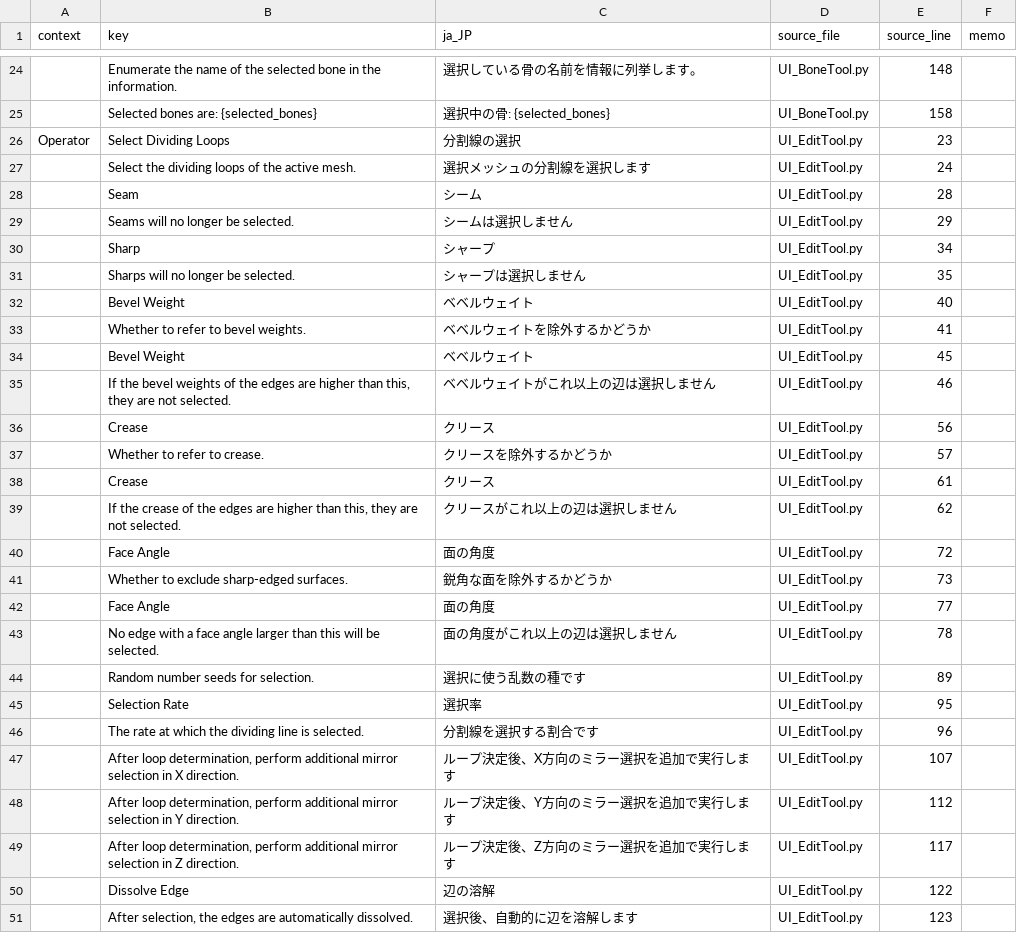
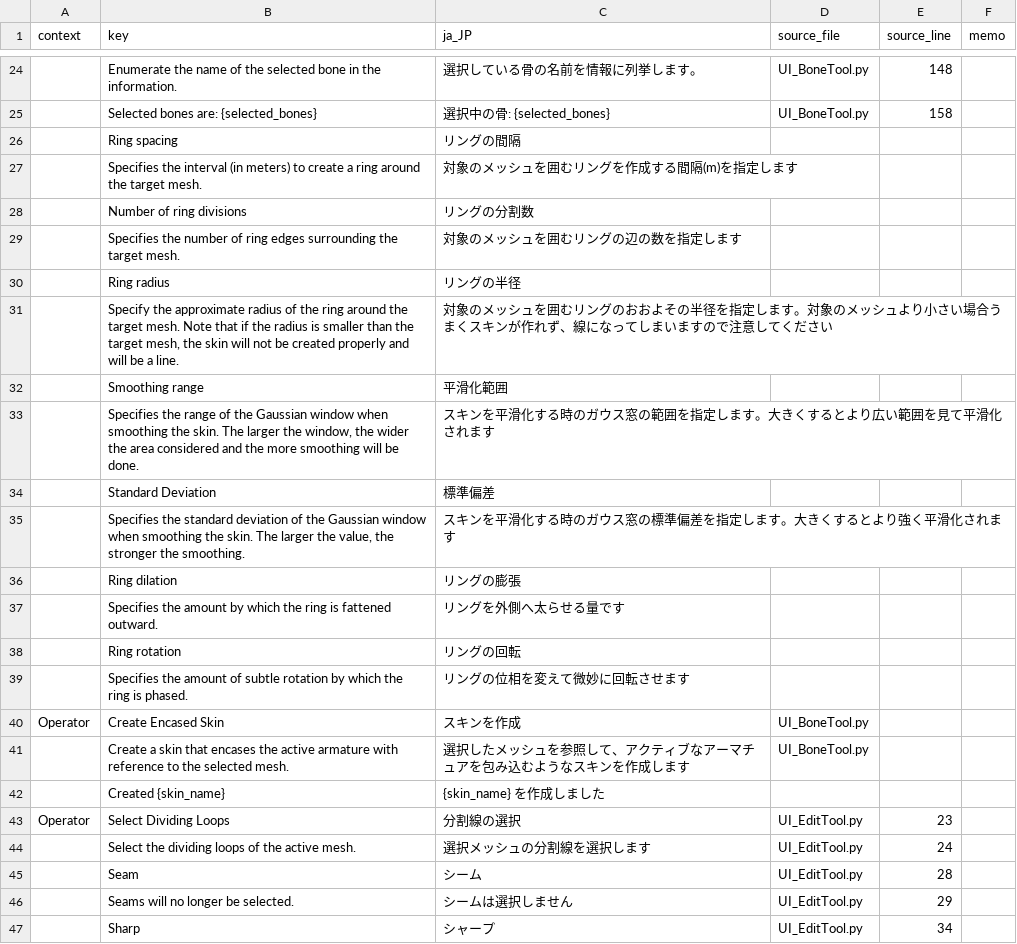
Before and after one commit to DaDaDan3D/DDDTools, a CSV file: I18N/i18n.csv, drawn as a sheet; only a part is shown, gaps mark what is left out; the shorter side is filled out with more unchanged rows; the diff names each change by its address in the sheet, - before the commit and + after, or states it on an @@ line.

Commit message:
「スキンを作成」を UI に追加
・名前を makeSkin() から createEncasedSkin() に変更。それにともない、ほかのパラメータの名前もわかりやすく変更
・mesh, arma を ObjectWrapper にする
・modeChanger を使うようにする
・オペレータを連続して呼べなくなるため、作成したオブジェクトを選択状態にするのをやめる

```diff
--- a/I18N/i18n.csv
+++ b/I18N/i18n.csv
+row 26:  | Ring spacing | リングの間隔
+row 27:  | Specifies the interval (in meters) to create a ring around the target mesh. | 対象のメッシュを囲むリングを作成する間隔(m)を指定します
+row 28:  | Number of ring divisions | リングの分割数
+row 29:  | Specifies the number of ring edges surrounding the target mesh. | 対象のメッシュを囲むリングの辺の数を指定します
+row 30:  | Ring radius | リングの半径
+row 31:  | Specify the approximate radius of the ring around the target mesh. Note that if the radius is smaller than the target mesh, the skin will not be created properly and will be a line. | 対象のメッシュを囲むリングのおおよその半径を指定します。対象のメッシュより小さい場合うまくスキンが作れず、線になってしまいますので注意してください
+row 32:  | Smoothing range | 平滑化範囲
+row 33:  | Specifies the range of the Gaussian window when smoothing the skin. The larger the window, the wider the area considered and the more smoothing will be done. | スキンを平滑化する時のガウス窓の範囲を指定します。大きくするとより広い範囲を見て平滑化されます
+row 34:  | Standard Deviation | 標準偏差
+row 35:  | Specifies the standard deviation of the Gaussian window when smoothing the skin. The larger the value, the stronger the smoothing. | スキンを平滑化する時のガウス窓の標準偏差を指定します。大きくするとより強く平滑化されます
+row 36:  | Ring dilation | リングの膨張
+row 37:  | Specifies the amount by which the ring is fattened outward. | リングを外側へ太らせる量です
+row 38:  | Ring rotation | リングの回転
+row 39:  | Specifies the amount of subtle rotation by which the ring is phased. | リングの位相を変えて微妙に回転させます
+row 40: Operator | Create Encased Skin | スキンを作成 | UI_BoneTool.py
+row 41:  | Create a skin that encases the active armature with reference to the selected mesh. | 選択したメッシュを参照して、アクティブなアーマチュアを包み込むようなスキンを作成します | UI_BoneTool.py
+row 42:  | Created {skin_name} | {skin_name} を作成しました
```
Also changed, not shown: 3 other files.
